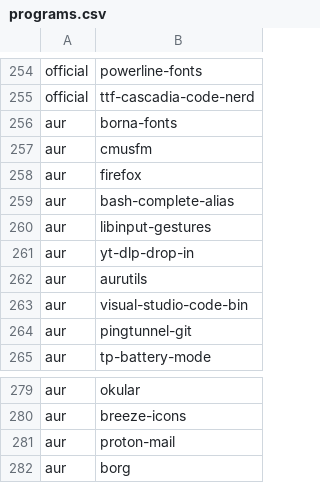
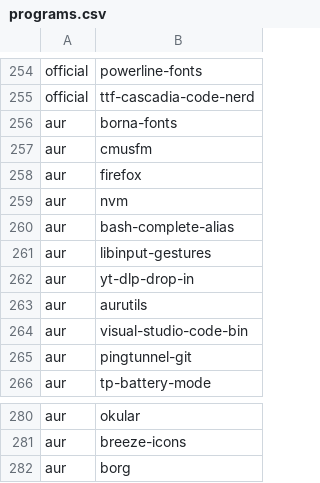
Before and after one commit to daaf89/archstrap, a CSV file: packages/programs.csv, drawn as a sheet; only a part is shown, gaps mark what is left out; removed rows and columns are numbered as before the commit, all else as after; the diff names each change by its address in the sheet, - before the commit and + after, or states it on an @@ line.

Commit message:
remove proton-mail, add nvm back in.
Proton-mail required manual intervention, I think =rust= expected nvm to be present

```diff
--- a/packages/programs.csv
+++ b/packages/programs.csv
+row 259: aur | nvm
-row 281: aur | proton-mail
```
